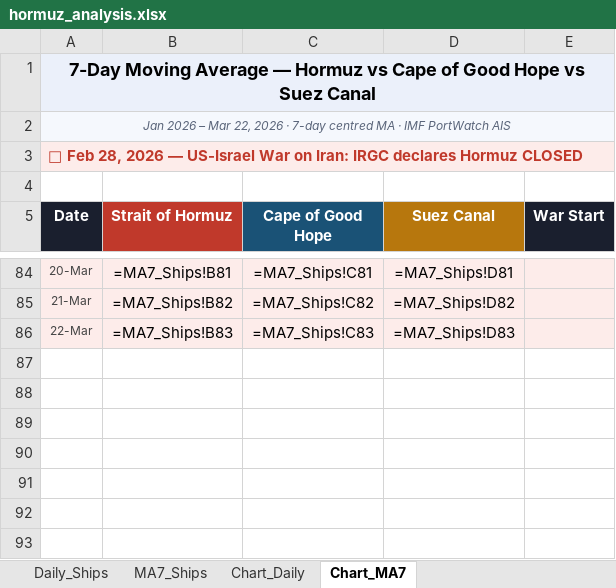
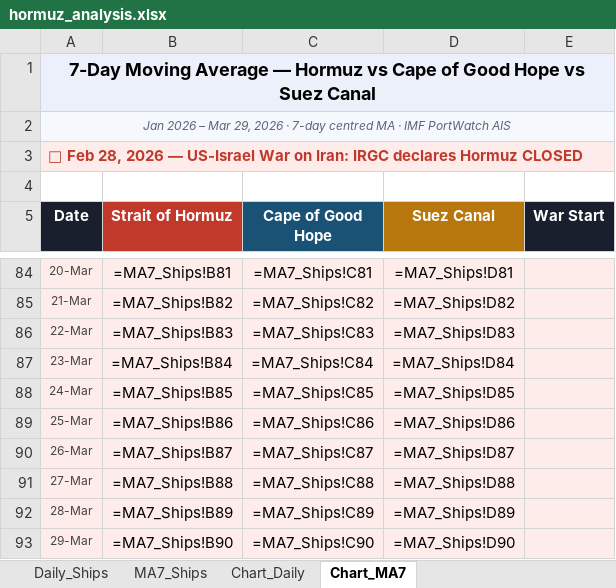
Before and after one commit to Data-Innovation-For-Africa/hormuz_impact_Africa, an Excel workbook: data/hormuz_analysis.xlsx, sheet Chart_MA7, drawn as a sheet; only a part is shown, gaps mark what is left out; values as stored, in another font and other column widths than the file's, no borders; formulas without a stored value are shown as written; charts and pictures not drawn; the diff names each change by its address in the sheet, - before the commit and + after, or states it on an @@ line.

```diff
--- a/data/hormuz_analysis.xlsx (sheet Chart_MA7)
+++ b/data/hormuz_analysis.xlsx (sheet Chart_MA7)
-A2 (Date): …– Mar 22, 2026 ·…
+A2 (Date): …– Mar 29, 2026 ·…
+row 87: 23-Mar | =MA7_Ships!B84 | =MA7_Ships!C84 | =MA7_Ships!D84
+row 88: 24-Mar | =MA7_Ships!B85 | =MA7_Ships!C85 | =MA7_Ships!D85
+row 89: 25-Mar | =MA7_Ships!B86 | =MA7_Ships!C86 | =MA7_Ships!D86
+row 90: 26-Mar | =MA7_Ships!B87 | =MA7_Ships!C87 | =MA7_Ships!D87
+row 91: 27-Mar | =MA7_Ships!B88 | =MA7_Ships!C88 | =MA7_Ships!D88
+row 92: 28-Mar | =MA7_Ships!B89 | =MA7_Ships!C89 | =MA7_Ships!D89
+row 93: 29-Mar | =MA7_Ships!B90 | =MA7_Ships!C90 | =MA7_Ships!D90
```
Also changed, not shown: sheet MA7_Ships, sheet Daily_Ships, sheet Chart_Daily, charts or pictures, 1 other file.
